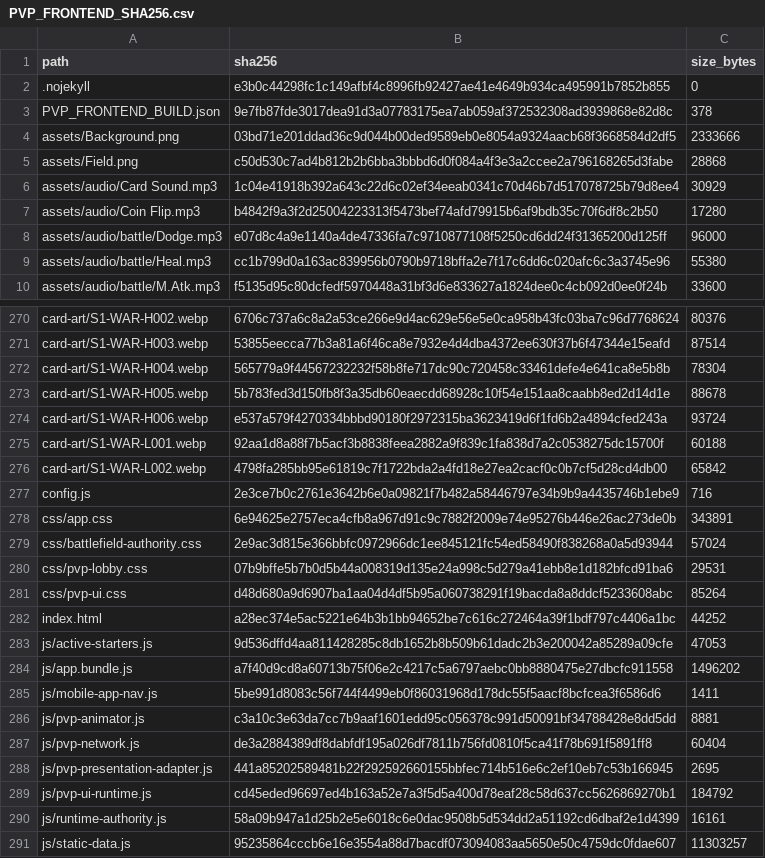
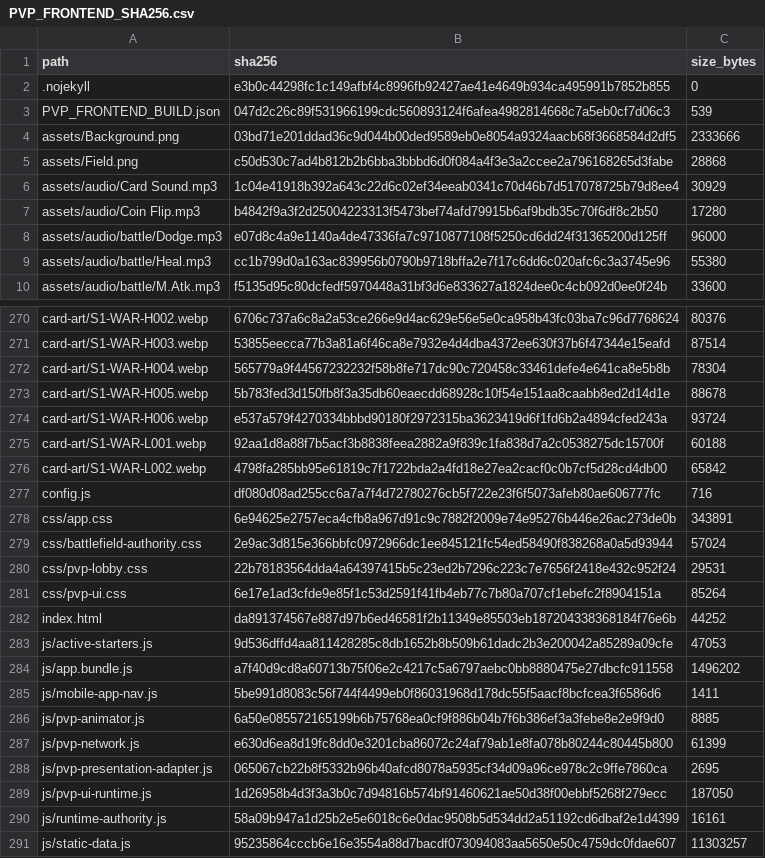
Before and after one commit to GrandisLegacyTCG/Grandis-Legacy-PvP-Trial, a CSV file: public/PVP_FRONTEND_SHA256.csv, drawn as a sheet; only a part is shown, gaps mark what is left out.

```diff
--- a/public/PVP_FRONTEND_SHA256.csv
+++ b/public/PVP_FRONTEND_SHA256.csv
@@ -2,3 +2,3 @@ path,sha256,size_bytes
 .nojekyll,e3b0c44298fc1c149afbf4c8996fb92427ae41e4649b934ca495991b7852b855,0
-PVP_FRONTEND_BUILD.json,9e7fb87fde3017dea91d3a07783175ea7ab059af372532308ad3939868e82d8c,378
+PVP_FRONTEND_BUILD.json,047d2c26c89f531966199cdc560893124f6afea4982814668c7a5eb0cf7d06c3,539
 assets/Background.png,03bd71e201ddad36c9d044b00ded9589eb0e8054a9324aacb68f3668584d2df5,2333666
@@ -276,8 +276,8 @@ card-art/S1-WAR-L001.webp,92aa1d8a88f7b5acf3b8838feea2882a9f839c1fa838d7a2c05382
 card-art/S1-WAR-L002.webp,4798fa285bb95e61819c7f1722bda2a4fd18e27ea2cacf0c0b7cf5d28cd4db00,65842
-config.js,2e3ce7b0c2761e3642b6e0a09821f7b482a58446797e34b9b9a4435746b1ebe9,716
+config.js,df080d08ad255cc6a7a7f4d72780276cb5f722e23f6f5073afeb80ae606777fc,716
 css/app.css,6e94625e2757eca4cfb8a967d91c9c7882f2009e74e95276b446e26ac273de0b,343891
 css/battlefield-authority.css,2e9ac3d815e366bbfc0972966dc1ee845121fc54ed58490f838268a0a5d93944,57024
-css/pvp-lobby.css,07b9bffe5b7b0d5b44a008319d135e24a998c5d279a41ebb8e1d182bfcd91ba6,29531
-css/pvp-ui.css,d48d680a9d6907ba1aa04d4df5b95a060738291f19bacda8a8ddcf5233608abc,85264
-index.html,a28ec374e5ac5221e64b3b1bb94652be7c616c272464a39f1bdf797c4406a1bc,44252
+css/pvp-lobby.css,22b78183564dda4a64397415b5c23ed2b7296c223c7e7656f2418e432c952f24,29531
+css/pvp-ui.css,6e17e1ad3cfde9e85f1c53d2591f41fb4eb77c7b80a707cf1ebefc2f8904151a,85264
+index.html,da891374567e887d97b6ed46581f2b11349e85503eb187204338368184f76e6b,44252
 js/active-starters.js,9d536dffd4aa811428285c8db1652b8b509b61dadc2b3e200042a85289a09cfe,47053
@@ -285,6 +285,6 @@ js/app.bundle.js,a7f40d9cd8a60713b75f06e2c4217c5a6797aebc0bb8880475e27dbcfc91155
 js/mobile-app-nav.js,5be991d8083c56f744f4499eb0f86031968d178dc55f5aacf8bcfcea3f6586d6,1411
-js/pvp-animator.js,c3a10c3e63da7cc7b9aaf1601edd95c056378c991d50091bf34788428e8dd5dd,8881
-js/pvp-network.js,de3a2884389df8dabfdf195a026df7811b756fd0810f5ca41f78b691f5891ff8,60404
-js/pvp-presentation-adapter.js,441a85202589481b22f292592660155bbfec714b516e6c2ef10eb7c53b166945,2695
-js/pvp-ui-runtime.js,cd45eded96697ed4b163a52e7a3f5d5a400d78eaf28c58d637cc5626869270b1,184792
+js/pvp-animator.js,6a50e085572165199b6b75768ea0cf9f886b04b7f6b386ef3a3febe8e2e9f9d0,8885
+js/pvp-network.js,e630d6ea8d19fc8dd0e3201cba86072c24af79ab1e8fa078b80244c80445b800,61399
+js/pvp-presentation-adapter.js,065067cb22b8f5332b96b40afcd8078a5935cf34d09a96ce978c2c9ffe7860ca,2695
+js/pvp-ui-runtime.js,1d26958b4d3f3a3b0c7d94816b574bf91460621ae50d38f00ebbf5268f279ecc,187050
 js/runtime-authority.js,58a09b947a1d25b2e5e6018c6e0dac9508b5d534dd2a51192cd6dbaf2e1d4399,16161
```
Also changed, not shown: FILE_MANIFEST_SHA256.csv, 25 other files.
